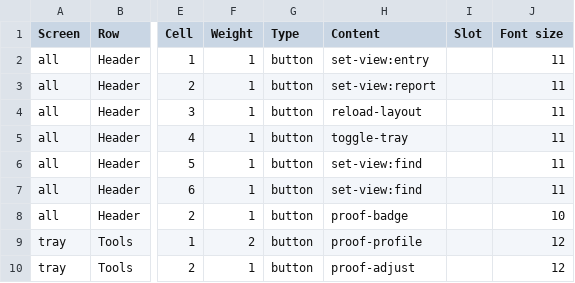
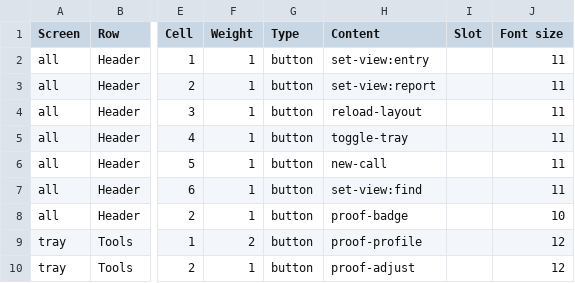
Before and after one commit to Platts-AC/pmi-inspection, a CSV file: proof-containers/layout-profiles.csv, drawn as a sheet; only a part is shown, gaps mark what is left out; the diff names each change by its address in the sheet, - before the commit and + after, or states it on an @@ line.

```diff
--- a/proof-containers/layout-profiles.csv
+++ b/proof-containers/layout-profiles.csv
-H6 (Content): set-view:find
+H6 (Content): new-call
```
Also changed, not shown: 4 other files.
